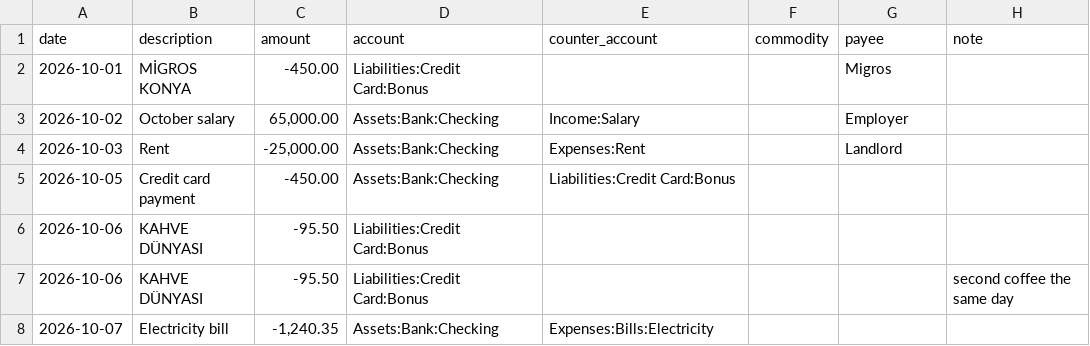
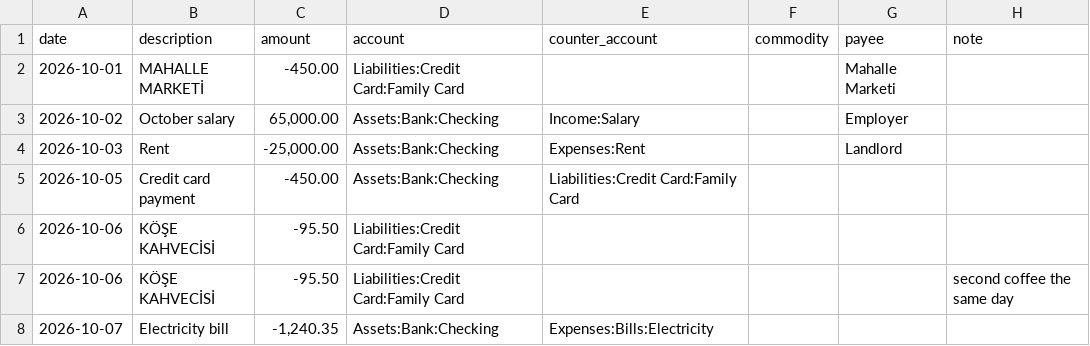
Before and after one commit to wefallforbeauty/financeproject, a CSV file: examples/transactions_standard.csv, drawn as a sheet.

```diff
--- a/examples/transactions_standard.csv
+++ b/examples/transactions_standard.csv
@@ -1,8 +1,8 @@
 date,description,amount,account,counter_account,commodity,payee,note
-2026-10-01,MİGROS KONYA,-450.00,Liabilities:Credit Card:Bonus,,,Migros,
+2026-10-01,MAHALLE MARKETİ,-450.00,Liabilities:Credit Card:Family Card,,,Mahalle Marketi,
 2026-10-02,October salary,"65,000.00",Assets:Bank:Checking,Income:Salary,,Employer,
 2026-10-03,Rent,"-25,000.00",Assets:Bank:Checking,Expenses:Rent,,Landlord,
-2026-10-05,Credit card payment,-450.00,Assets:Bank:Checking,Liabilities:Credit Card:Bonus,,,
-2026-10-06,KAHVE DÜNYASI,-95.50,Liabilities:Credit Card:Bonus,,,,
-2026-10-06,KAHVE DÜNYASI,-95.50,Liabilities:Credit Card:Bonus,,,,second coffee the same day
+2026-10-05,Credit card payment,-450.00,Assets:Bank:Checking,Liabilities:Credit Card:Family Card,,,
+2026-10-06,KÖŞE KAHVECİSİ,-95.50,Liabilities:Credit Card:Family Card,,,,
+2026-10-06,KÖŞE KAHVECİSİ,-95.50,Liabilities:Credit Card:Family Card,,,,second coffee the same day
 2026-10-07,Electricity bill,"-1,240.35",Assets:Bank:Checking,Expenses:Bills:Electricity,,,
```
Also changed, not shown: 1 other file.
